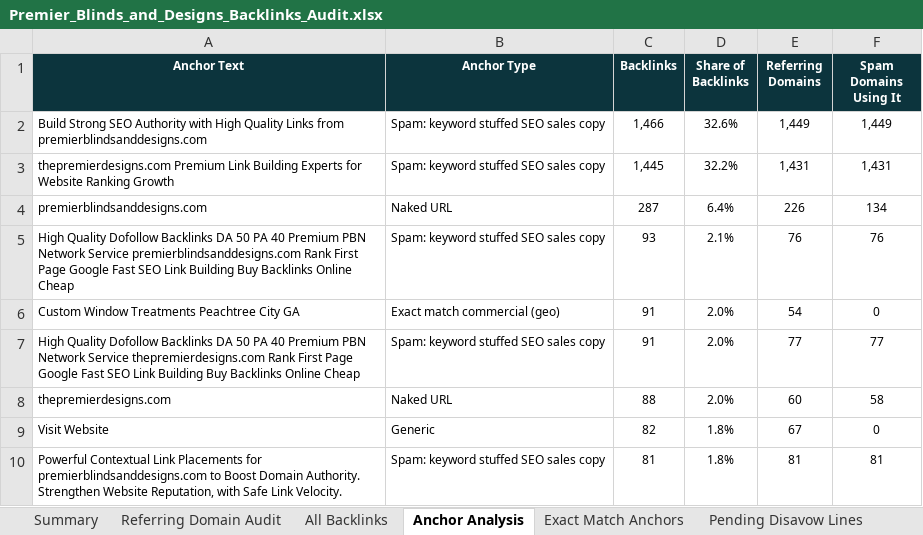
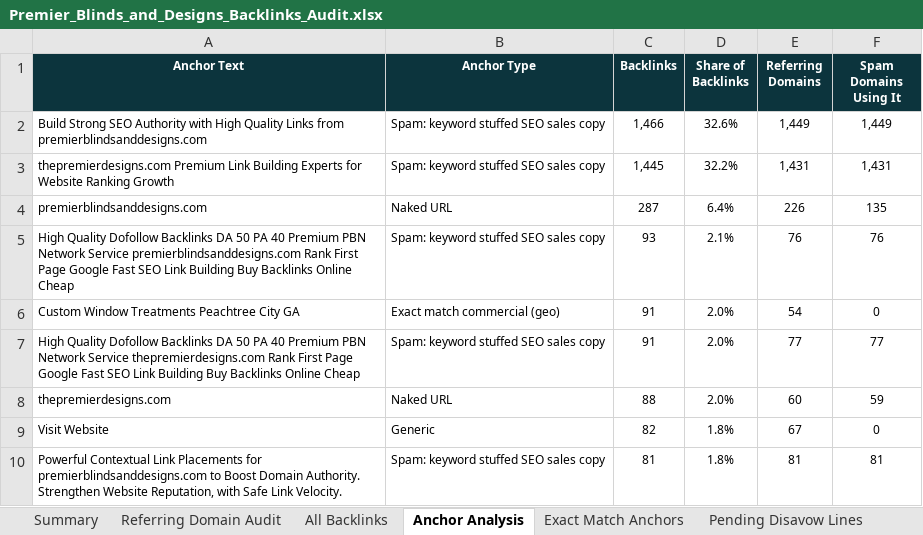
Before and after one commit to fahadahmad-ship-it/test, an Excel workbook: premier-blinds-audit/Premier_Blinds_and_Designs_Backlinks_Audit.xlsx, sheet Anchor Analysis, drawn as a sheet; only a part is shown; values as stored, in another font and other column widths than the file's, no borders; the diff names each change by its address in the sheet, - before the commit and + after, or states it on an @@ line.

```diff
--- a/premier-blinds-audit/Premier_Blinds_and_Designs_Backlinks_Audit.xlsx (sheet Anchor Analysis)
+++ b/premier-blinds-audit/Premier_Blinds_and_Designs_Backlinks_Audit.xlsx (sheet Anchor Analysis)
-F4 (Spam Domains Using It): 134
+F4 (Spam Domains Using It): 135
-F8 (Spam Domains Using It): 58
+F8 (Spam Domains Using It): 59
```
Also changed, not shown: sheet Referring Domain Audit, sheet Disavow List, sheet Summary, sheet All Backlinks, 4 other files.
